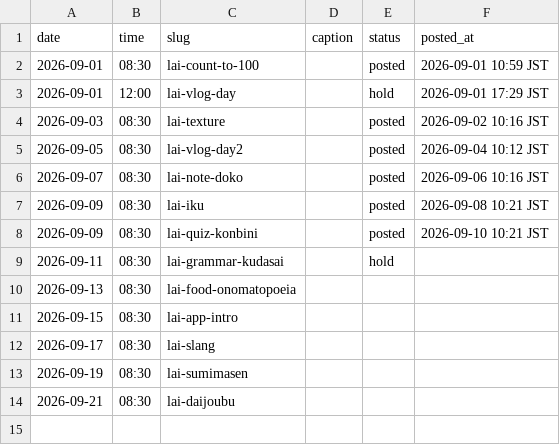
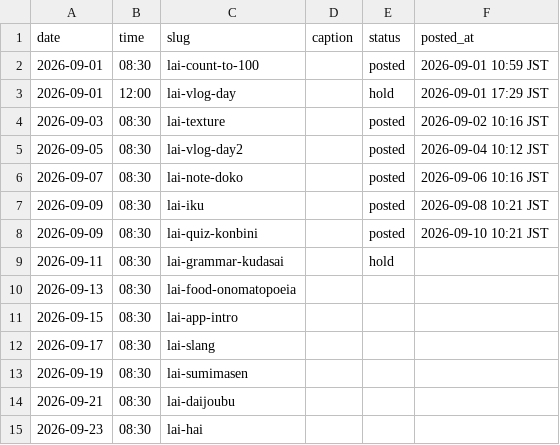
Before and after one commit to ryuzenfactory-wq/lai-ig-poster, a CSV file: drafts/2026-09-queue.csv, drawn as a sheet; the diff names each change by its address in the sheet, - before the commit and + after, or states it on an @@ line.

```diff
--- a/drafts/2026-09-queue.csv
+++ b/drafts/2026-09-queue.csv
+row 15: 2026-09-23 | 08:30 | lai-hai
```
Also changed, not shown: 3 other files.
